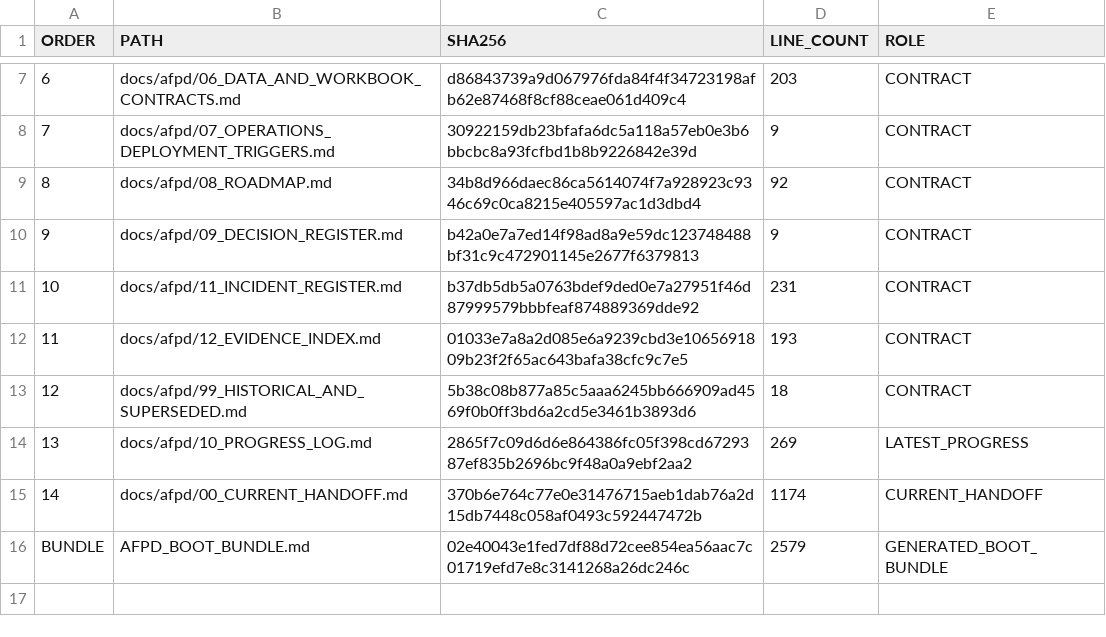
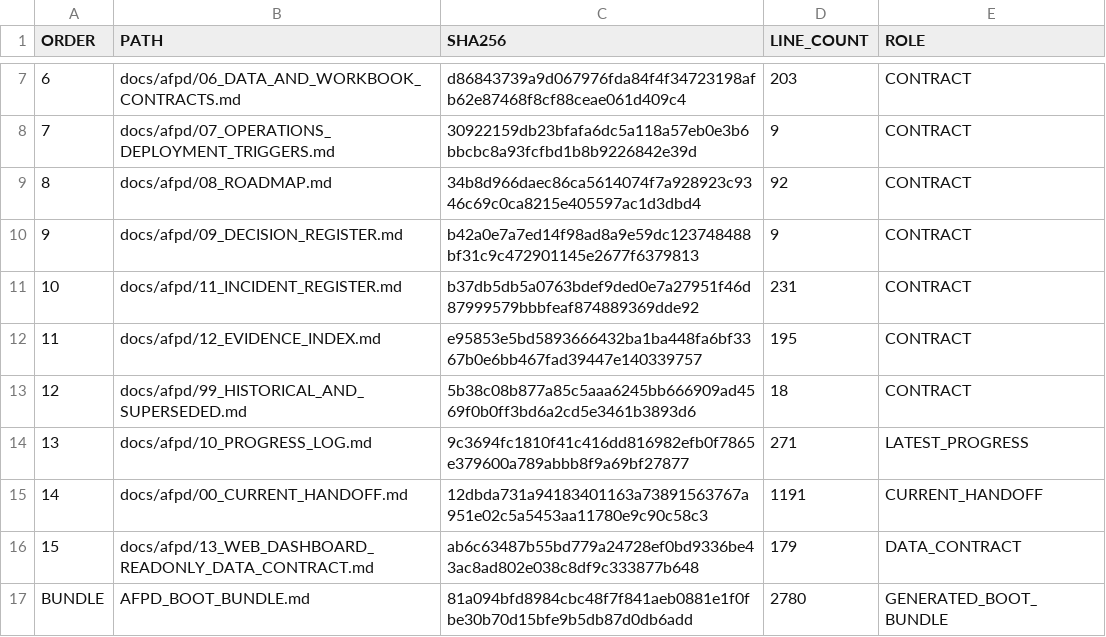
Before and after one commit to progamer6918/airo-second-brain, a TSV file: docs/afpd/AFPD_BOOT_MANIFEST.tsv, drawn as a sheet; only a part is shown, gaps mark what is left out.

Commit message:
docs(airo-finance): define read-only web dashboard data contract

```diff
--- a/docs/afpd/AFPD_BOOT_MANIFEST.tsv
+++ b/docs/afpd/AFPD_BOOT_MANIFEST.tsv
@@ -11,6 +11,7 @@ ORDER	PATH	SHA256	LINE_COUNT	ROLE
 10	docs/afpd/11_INCIDENT_REGISTER.md	b37db5db5a0763bdef9ded0e7a27951f46d87999579bbbfeaf874889369dde92	231	CONTRACT
-11	docs/afpd/12_EVIDENCE_INDEX.md	01033e7a8a2d085e6a9239cbd3e1065691809b23f2f65ac643bafa38cfc9c7e5	193	CONTRACT
+11	docs/afpd/12_EVIDENCE_INDEX.md	e95853e5bd5893666432ba1ba448fa6bf3367b0e6bb467fad39447e140339757	195	CONTRACT
 12	docs/afpd/99_HISTORICAL_AND_SUPERSEDED.md	5b38c08b877a85c5aaa6245bb666909ad4569f0b0ff3bd6a2cd5e3461b3893d6	18	CONTRACT
-13	docs/afpd/10_PROGRESS_LOG.md	2865f7c09d6d6e864386fc05f398cd6729387ef835b2696bc9f48a0a9ebf2aa2	269	LATEST_PROGRESS
-14	docs/afpd/00_CURRENT_HANDOFF.md	370b6e764c77e0e31476715aeb1dab76a2d15db7448c058af0493c592447472b	1174	CURRENT_HANDOFF
-BUNDLE	AFPD_BOOT_BUNDLE.md	02e40043e1fed7df88d72cee854ea56aac7c01719efd7e8c3141268a26dc246c	2579	GENERATED_BOOT_BUNDLE
+13	docs/afpd/10_PROGRESS_LOG.md	9c3694fc1810f41c416dd816982efb0f7865e379600a789abbb8f9a69bf27877	271	LATEST_PROGRESS
+14	docs/afpd/00_CURRENT_HANDOFF.md	12dbda731a94183401163a73891563767a951e02c5a5453aa11780e9c90c58c3	1191	CURRENT_HANDOFF
+15	docs/afpd/13_WEB_DASHBOARD_READONLY_DATA_CONTRACT.md	ab6c63487b55bd779a24728ef0bd9336be43ac8ad802e038c8df9c333877b648	179	DATA_CONTRACT
+BUNDLE	AFPD_BOOT_BUNDLE.md	81a094bfd8984cbc48f7f841aeb0881e1f0fbe30b70d15bfe9b5db87d0db6add	2780	GENERATED_BOOT_BUNDLE
```
Also changed, not shown: 8 other files.
